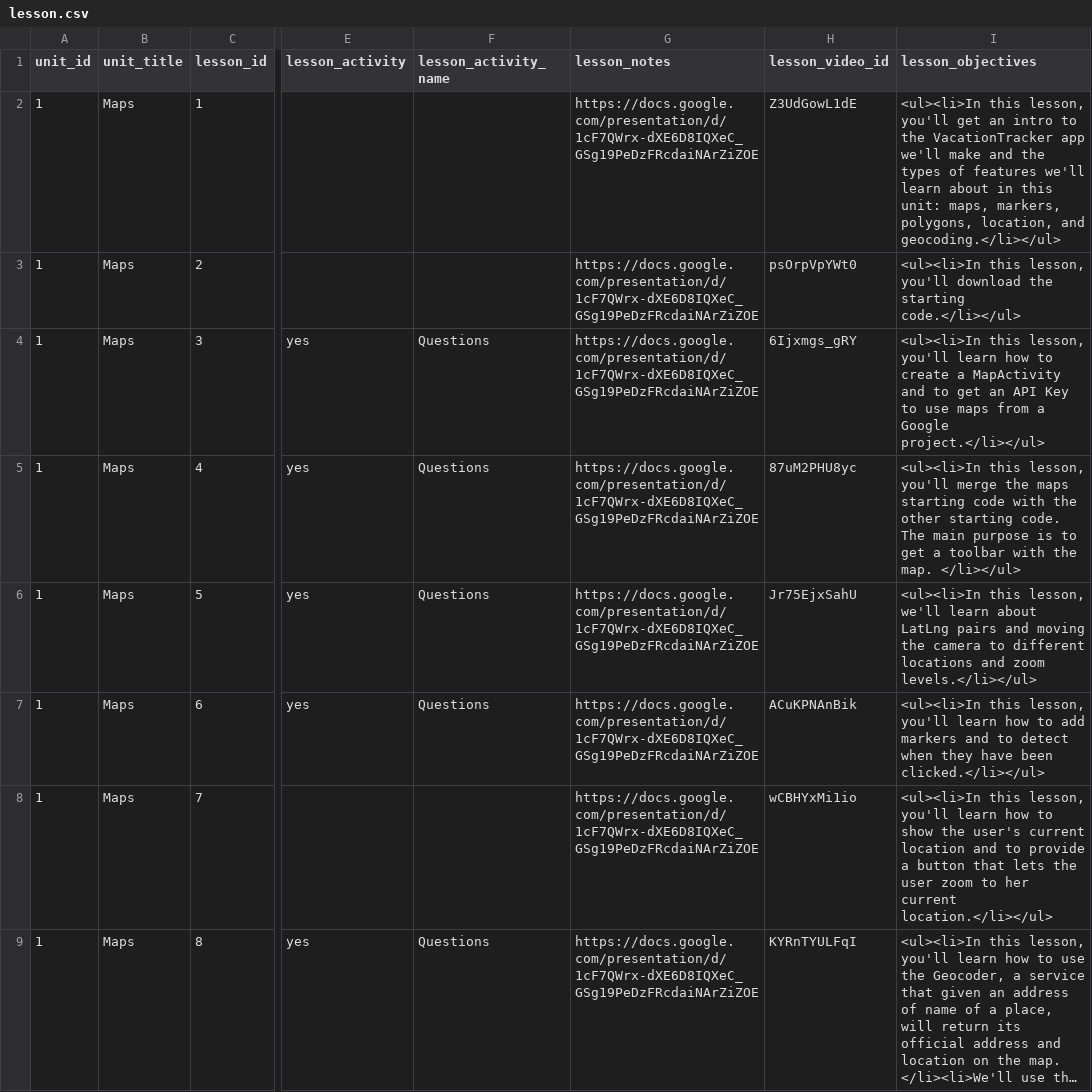
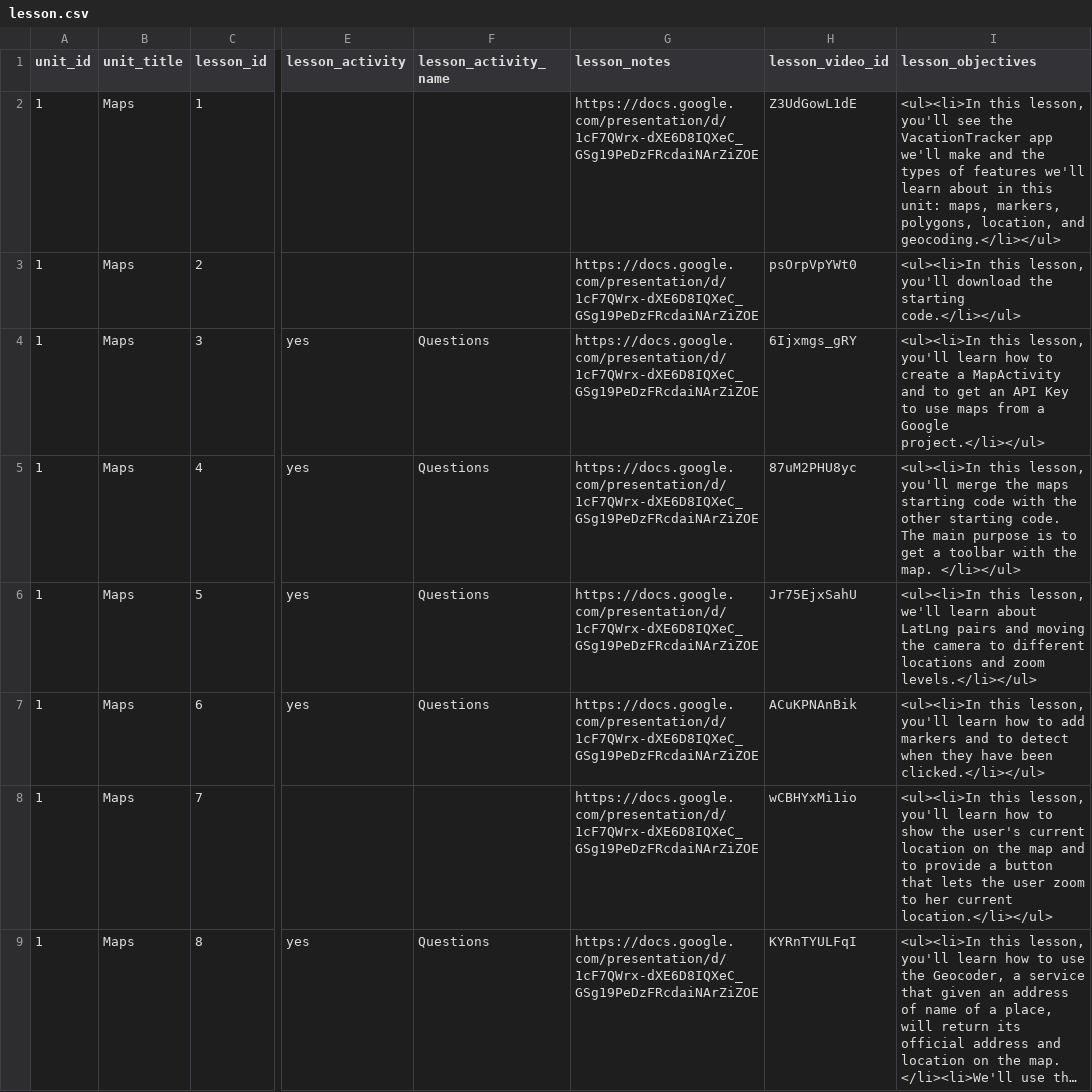
Before and after one commit to Rosebotics/RoseboticsWeb, a CSV file: appengine/courses/android-topics/data/lesson.csv, drawn as a sheet; only a part is shown, gaps mark what is left out; long unchanged cells end in …; the diff names each change by its address in the sheet, - before the commit and + after, or states it on an @@ line.

```diff
--- a/appengine/courses/android-topics/data/lesson.csv
+++ b/appengine/courses/android-topics/data/lesson.csv
-I2 (lesson_objectives): …lesson, you'll get an intro to the VacationTracker…
+I2 (lesson_objectives): …lesson, you'll see the VacationTracker…
-I8 (lesson_objectives): …current location and to…
+I8 (lesson_objectives): …current location on the map and to…
```
Also changed, not shown: 5 other files.
